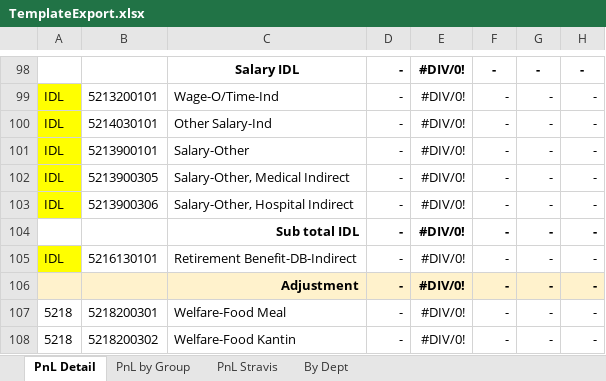
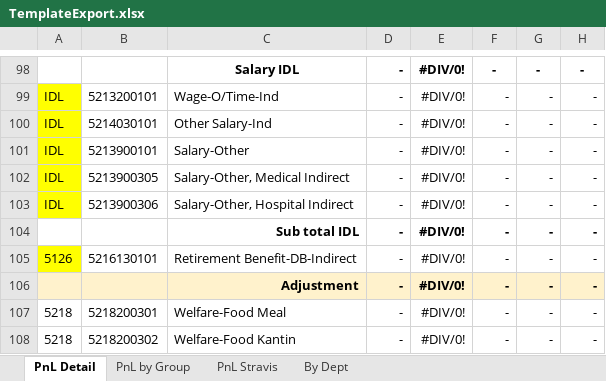
Before and after one commit to aisin-remote/cubic-pro, an Excel workbook: public/files/TemplateExport.xlsx, sheet PnL Detail, drawn as a sheet; only a part is shown, gaps mark what is left out; values as stored, in another font and other column widths than the file's, no borders; the diff names each change by its address in the sheet, - before the commit and + after, or states it on an @@ line.

```diff
--- a/public/files/TemplateExport.xlsx (sheet PnL Detail)
+++ b/public/files/TemplateExport.xlsx (sheet PnL Detail)
-A105: IDL
+A105: 5126
```
Also changed, not shown: sheet By Dept, formulas that keep their value, public/files/Template_Capex_2024_New.xlsx, 3 other files.
